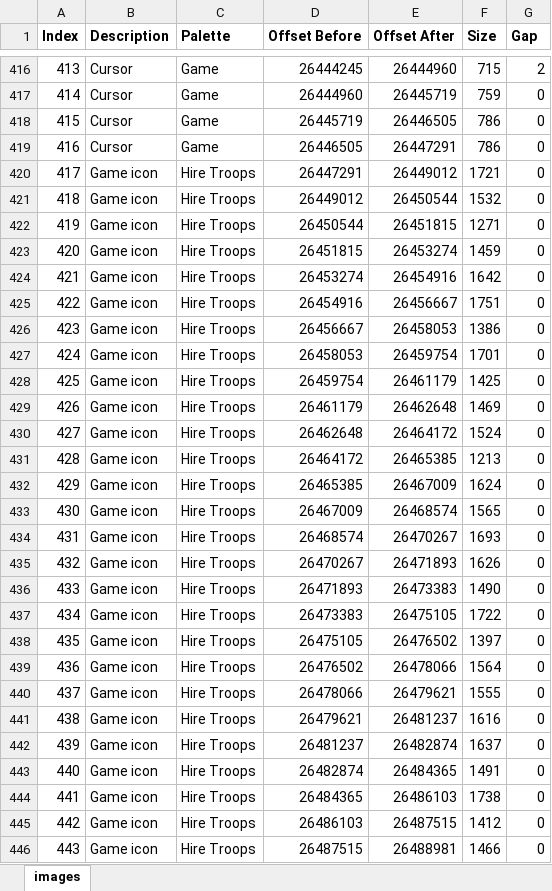
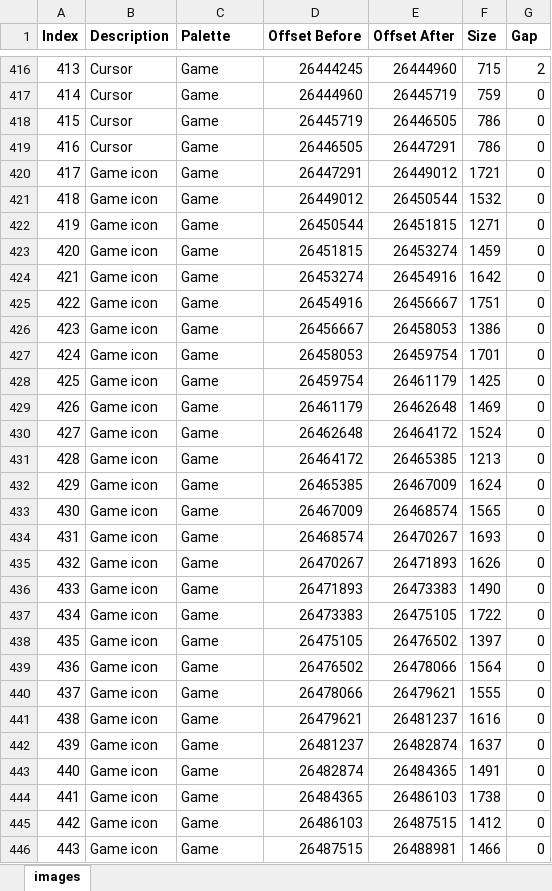
Before and after one commit to Danjb1/open-rival, an Excel workbook: docs/interface_images.xlsx, sheet images, drawn as a sheet; only a part is shown, gaps mark what is left out; values as stored, in another font and other column widths than the file's, no borders; conditional formats not drawn; the diff covers the shown part only; the diff names each change by its address in the sheet, - before the commit and + after, or states it on an @@ line.

```diff
--- a/docs/interface_images.xlsx (sheet images)
+++ b/docs/interface_images.xlsx (sheet images)
-C420:C446 (Palette): Hire Troops
+C420:C446 (Palette): Game
```
Also changed, not shown: 212 edited cells elsewhere in this sheet, 47 other files.
